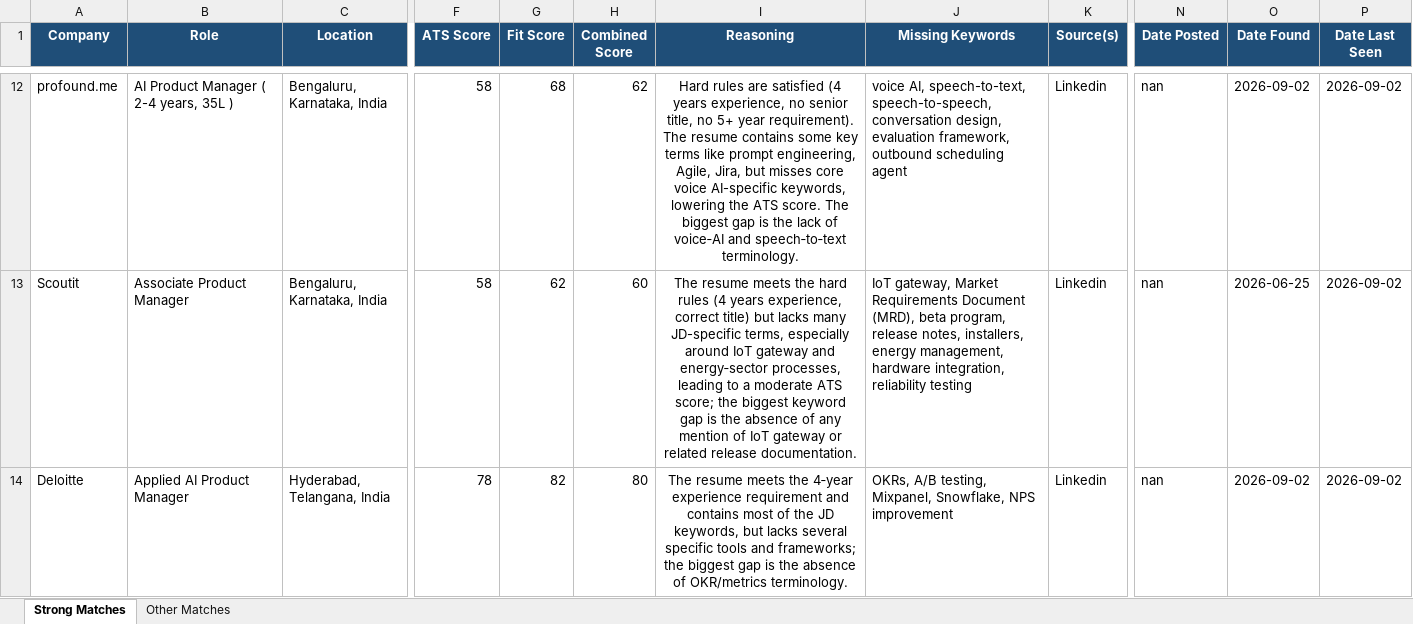
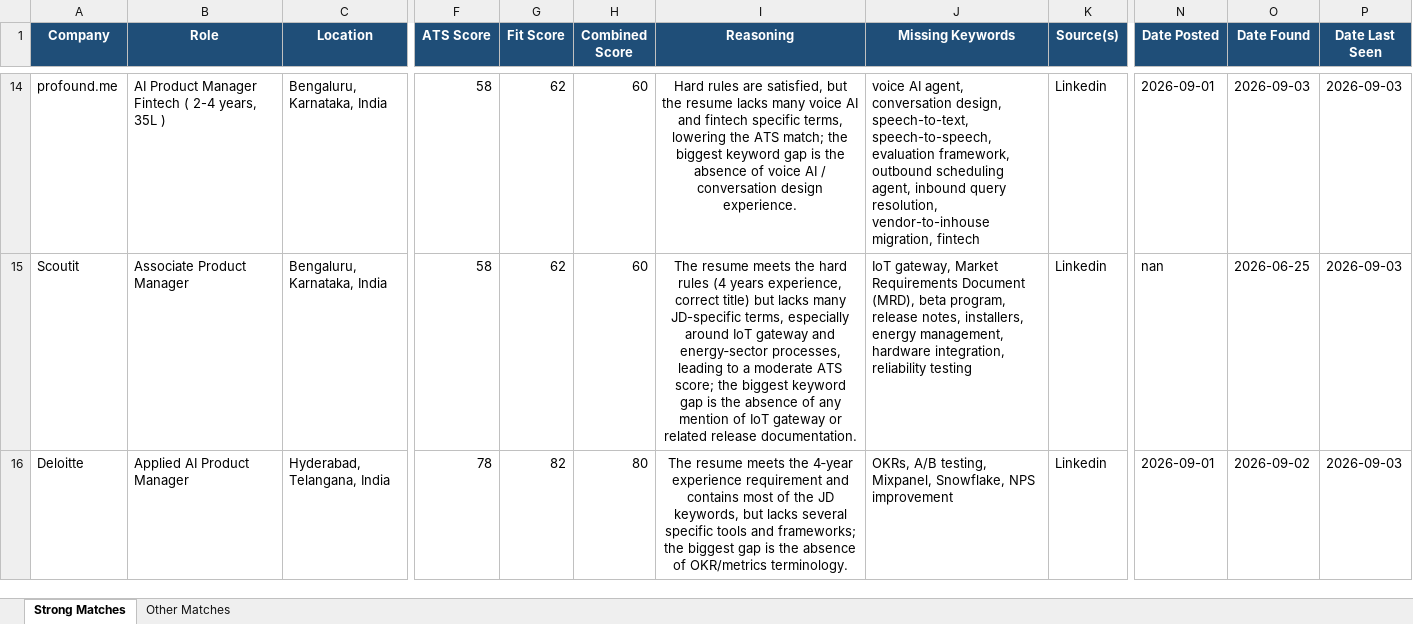
Before and after one commit to anirbanp19/Job-Tracker, an Excel workbook: output/jobs_master.xlsx, sheet Strong Matches, drawn as a sheet; only a part is shown, gaps mark what is left out; values as stored, in another font and other column widths than the file's, no borders; addresses are those after the commit; the diff covers the shown part only; the diff names each change by its address in the sheet, - before the commit and + after, or states it on an @@ line.

```diff
--- a/output/jobs_master.xlsx (sheet Strong Matches)
+++ b/output/jobs_master.xlsx (sheet Strong Matches)
-B14 (Role): AI Product Manager ( 2-4 years, 35L )
+B14 (Role): AI Product Manager Fintech ( 2-4 years, 35L )
-G14 (Fit Score): 68
+G14 (Fit Score): 62
-H14 (Combined Score): 62
+H14 (Combined Score): 60
-I14 (Reasoning): …rules are satisfied (4 years experience, no senior title, no 5+ year requirement). The resume contains some key terms like prompt engineering, Agile, Jira, but misses core voice AI-specific keywords, lowering the ATS score. The biggest gap is the lack of voice‑AI and speech‑to‑text terminology.
+I14 (Reasoning): …rules are satisfied, but the resume lacks many voice AI and fintech specific terms, lowering the ATS match; the biggest keyword gap is the absence of voice AI / conversation design experience.
-J14 (Missing Keywords): voice AI, speech-to-text, speech-to-speech, conversation design, evaluation framework, outbound scheduling agent
+J14 (Missing Keywords): voice AI agent, conversation design, speech-to-text, speech-to-speech, evaluation framework, outbound scheduling agent, inbound query resolution, vendor-to-inhouse migration, fintech
-N14 (Date Posted): nan
+N14 (Date Posted): 2026-09-01
-O14 (Date Found): 2026-09-02
+O14 (Date Found): 2026-09-03
-P14:P16 (Date Last Seen): 2026-09-02
+P14:P16 (Date Last Seen): 2026-09-03
-N16 (Date Posted): nan
+N16 (Date Posted): 2026-09-01
```
Also changed, not shown: 6 added rows, 2 removed rows and 41 edited cells elsewhere in this sheet, sheet Other Matches, 1 other file.
